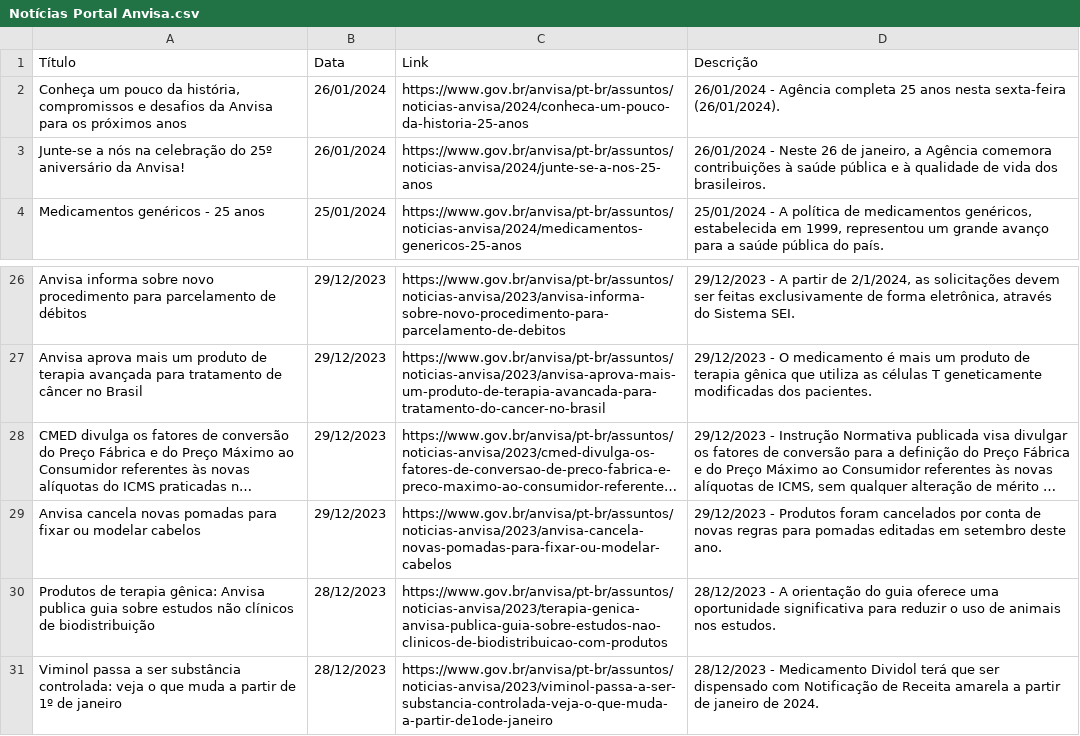
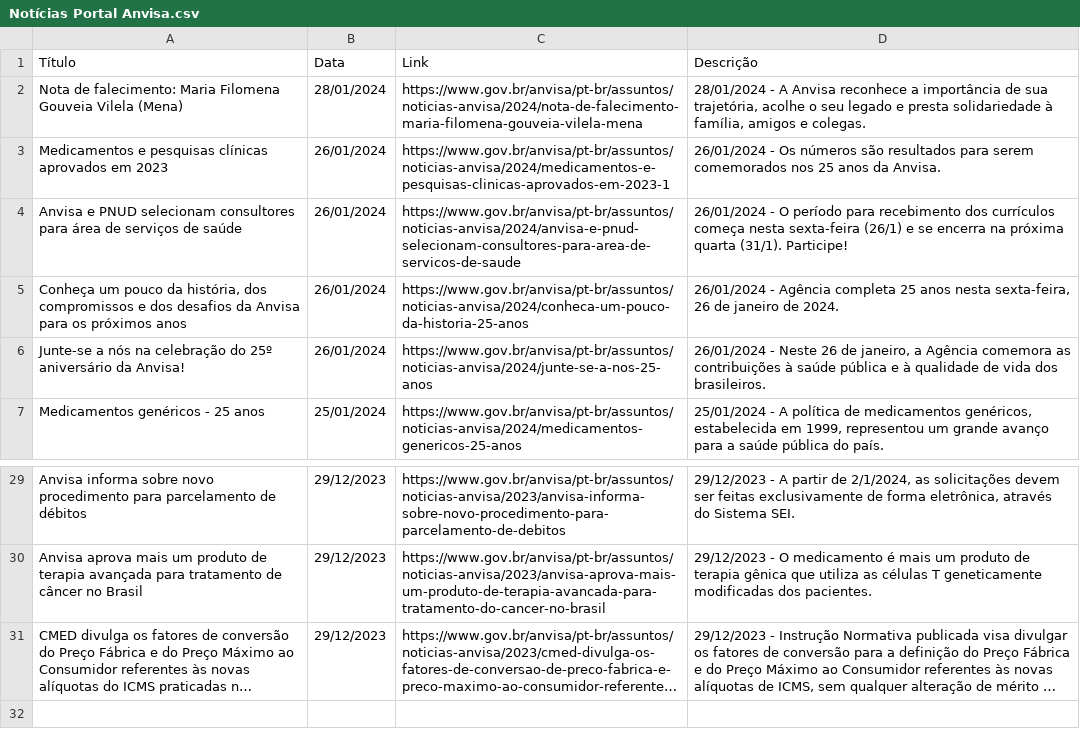
Before and after one commit to Diorgerb/DADOSreg, a CSV file: Notícias Portal Anvisa.csv, drawn as a sheet; only a part is shown, gaps mark what is left out; long unchanged cells end in …; removed rows and columns are numbered as before the commit, all else as after; the diff names each change by its address in the sheet, - before the commit and + after, or states it on an @@ line.

Commit message:
Atualizando arquivo CSV com informações extraídas

```diff
--- a/Notícias Portal Anvisa.csv
+++ b/Notícias Portal Anvisa.csv
+row 2: Nota de falecimento: Maria Filomena Gouveia Vilela (Mena) | 28/01/2024 | https://www.gov.br/anvisa/pt-br/assuntos/noticias-anvisa/2024/nota-de-falecimento-maria-filomena-gouveia-vilela-mena | 28/01/2024 - A Anvisa reconhece a importância de sua trajetória, acolhe o seu legado e presta solidariedade à família, amigos e colegas.
+row 3: Medicamentos e pesquisas clínicas aprovados em 2023 | 26/01/2024 | https://www.gov.br/anvisa/pt-br/assuntos/noticias-anvisa/2024/medicamentos-e-pesquisas-clinicas-aprovados-em-2023-1 | 26/01/2024 - Os números são resultados para serem comemorados nos 25 anos da Anvisa.
+row 4: Anvisa e PNUD selecionam consultores para área de serviços de saúde | 26/01/2024 | https://www.gov.br/anvisa/pt-br/assuntos/noticias-anvisa/2024/anvisa-e-pnud-selecionam-consultores-para-area-de-servicos-de-saude | 26/01/2024 - O período para recebimento dos currículos começa nesta sexta-feira (26/1) e se encerra na próxima quarta (31/1). Participe!
-A5 (Título): …da história, compromissos e desafios da…
+A5 (Título): …da história, dos compromissos e dos desafios da…
-D5 (Descrição): …anos nesta sexta-feira (26/01/2024).
+D5 (Descrição): …anos nesta sexta-feira, 26 de janeiro de 2024.
-D6 (Descrição): …Agência comemora contribuições à…
+D6 (Descrição): …Agência comemora as contribuições à…
-row 29: Anvisa cancela novas pomadas para fixar ou modelar cabelos | 29/12/2023 | https://www.gov.br/anvisa/pt-br/assuntos/noticias-anvisa/2023/anvisa-cancela-novas-pomadas-para-fixar-ou-modelar-cabelos | 29/12/2023 - Produtos foram cancelados por conta de novas regras para pomadas editadas em setembro deste ano.
-row 30: Produtos de terapia gênica: Anvisa publica guia sobre estudos não clínicos de biodistribuição | 28/12/2023 | https://www.gov.br/anvisa/pt-br/assuntos/noticias-anvisa/2023/terapia-genica-anvisa-publica-guia-sobre-estudos-nao-clinicos-de-biodistribuicao-com-produtos | 28/12/2023 - A orientação do guia oferece uma oportunidade significativa para reduzir o uso de animais nos estudos.
-row 31: Viminol passa a ser substância controlada: veja o que muda a partir de 1º de janeiro | 28/12/2023 | https://www.gov.br/anvisa/pt-br/assuntos/noticias-anvisa/2023/viminol-passa-a-ser-substancia-controlada-veja-o-que-muda-a-partir-de1ode-janeiro | 28/12/2023 - Medicamento Dividol terá que ser dispensado com Notificação de Receita amarela a partir de janeiro de 2024.
```
